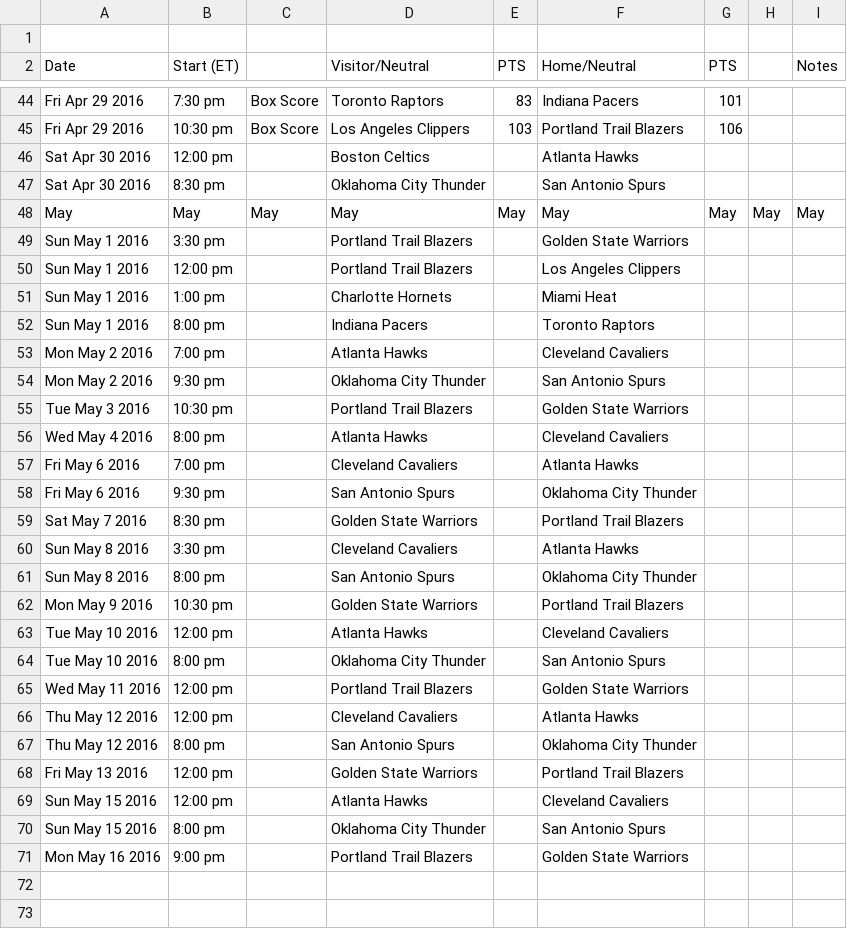
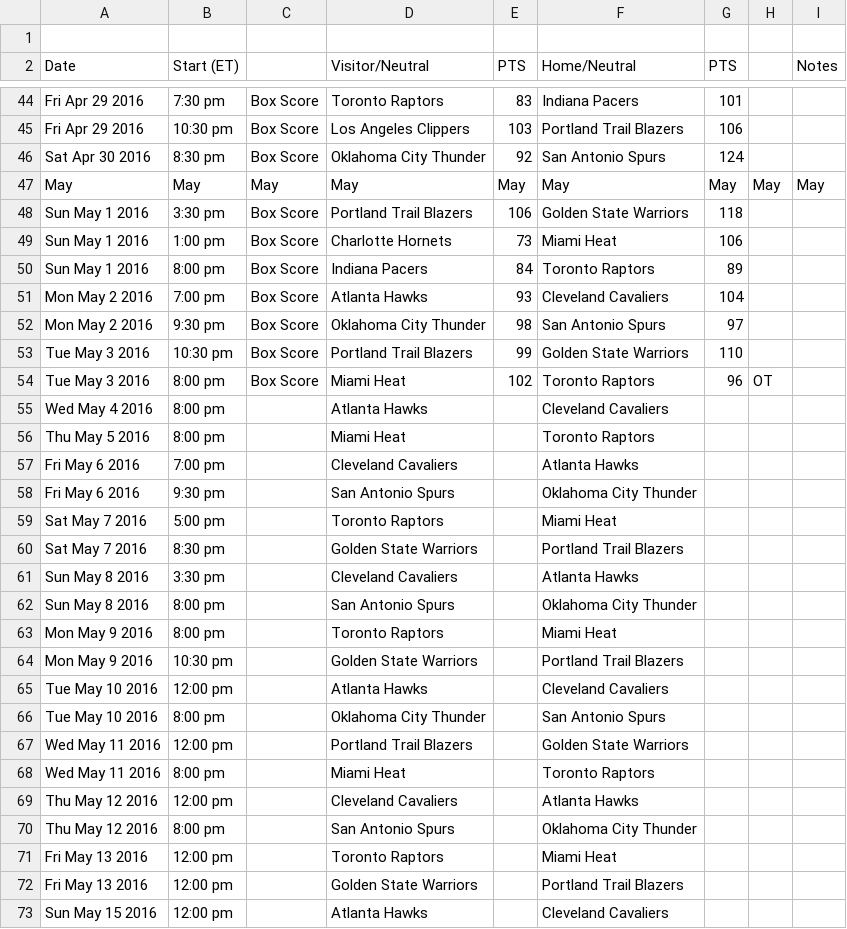
Before and after one commit to dm117/NBA-terminal, a CSV file: schedule.csv, drawn as a sheet; only a part is shown, gaps mark what is left out; the shorter side is filled out with more unchanged rows; the diff covers the shown part only.

Commit message:
updated schedule

```diff
--- a/schedule.csv
+++ b/schedule.csv
@@ -45,15 +45,16 @@ Fri Apr 29 2016,7:30 pm,Box Score,Toronto Raptors,83,Indiana Pacers,101,,
 Fri Apr 29 2016,10:30 pm,Box Score,Los Angeles Clippers,103,Portland Trail Blazers,106,,
-Sat Apr 30 2016,12:00 pm,,Boston Celtics,,Atlanta Hawks,,,
-Sat Apr 30 2016,8:30 pm,,Oklahoma City Thunder,,San Antonio Spurs,,,
+Sat Apr 30 2016,8:30 pm,Box Score,Oklahoma City Thunder,92,San Antonio Spurs,124,,
 May,May,May,May,May,May,May,May,May
-Sun May 1 2016,3:30 pm,,Portland Trail Blazers,,Golden State Warriors,,,
-Sun May 1 2016,12:00 pm,,Portland Trail Blazers,,Los Angeles Clippers,,,
-Sun May 1 2016,1:00 pm,,Charlotte Hornets,,Miami Heat,,,
-Sun May 1 2016,8:00 pm,,Indiana Pacers,,Toronto Raptors,,,
-Mon May 2 2016,7:00 pm,,Atlanta Hawks,,Cleveland Cavaliers,,,
-Mon May 2 2016,9:30 pm,,Oklahoma City Thunder,,San Antonio Spurs,,,
-Tue May 3 2016,10:30 pm,,Portland Trail Blazers,,Golden State Warriors,,,
+Sun May 1 2016,3:30 pm,Box Score,Portland Trail Blazers,106,Golden State Warriors,118,,
+Sun May 1 2016,1:00 pm,Box Score,Charlotte Hornets,73,Miami Heat,106,,
+Sun May 1 2016,8:00 pm,Box Score,Indiana Pacers,84,Toronto Raptors,89,,
+Mon May 2 2016,7:00 pm,Box Score,Atlanta Hawks,93,Cleveland Cavaliers,104,,
+Mon May 2 2016,9:30 pm,Box Score,Oklahoma City Thunder,98,San Antonio Spurs,97,,
+Tue May 3 2016,10:30 pm,Box Score,Portland Trail Blazers,99,Golden State Warriors,110,,
+Tue May 3 2016,8:00 pm,Box Score,Miami Heat,102,Toronto Raptors,96,OT,
 Wed May 4 2016,8:00 pm,,Atlanta Hawks,,Cleveland Cavaliers,,,
+Thu May 5 2016,8:00 pm,,Miami Heat,,Toronto Raptors,,,
 Fri May 6 2016,7:00 pm,,Cleveland Cavaliers,,Atlanta Hawks,,,
 Fri May 6 2016,9:30 pm,,San Antonio Spurs,,Oklahoma City Thunder,,,
+Sat May 7 2016,5:00 pm,,Toronto Raptors,,Miami Heat,,,
 Sat May 7 2016,8:30 pm,,Golden State Warriors,,Portland Trail Blazers,,,
@@ -61,2 +62,3 @@ Sun May 8 2016,3:30 pm,,Cleveland Cavaliers,,Atlanta Hawks,,,
 Sun May 8 2016,8:00 pm,,San Antonio Spurs,,Oklahoma City Thunder,,,
+Mon May 9 2016,8:00 pm,,Toronto Raptors,,Miami Heat,,,
 Mon May 9 2016,10:30 pm,,Golden State Warriors,,Portland Trail Blazers,,,
@@ -65,4 +67,6 @@ Tue May 10 2016,8:00 pm,,Oklahoma City Thunder,,San Antonio Spurs,,,
 Wed May 11 2016,12:00 pm,,Portland Trail Blazers,,Golden State Warriors,,,
+Wed May 11 2016,8:00 pm,,Miami Heat,,Toronto Raptors,,,
 Thu May 12 2016,12:00 pm,,Cleveland Cavaliers,,Atlanta Hawks,,,
 Thu May 12 2016,8:00 pm,,San Antonio Spurs,,Oklahoma City Thunder,,,
+Fri May 13 2016,12:00 pm,,Toronto Raptors,,Miami Heat,,,
 Fri May 13 2016,12:00 pm,,Golden State Warriors,,Portland Trail Blazers,,,
```
Also changed, not shown: 1 added row elsewhere in this file.
